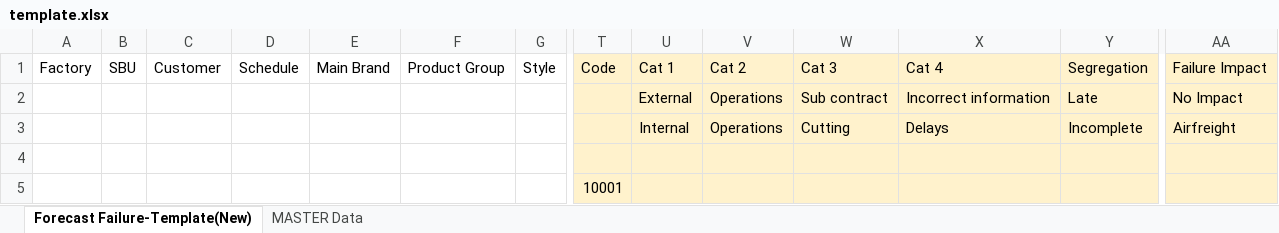
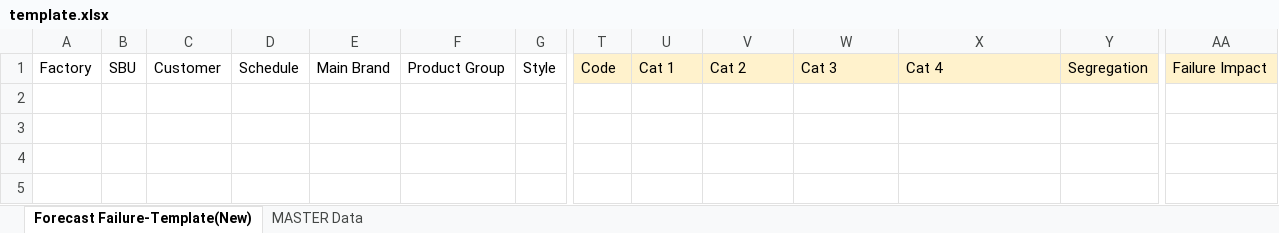
Before and after one commit to sachinfortude/OTD-cr-excel-feature-PoC, an Excel workbook: backend/templates/template.xlsx, sheet Forecast Failure-Template(New), drawn as a sheet; only a part is shown, gaps mark what is left out; values as stored, in another font and other column widths than the file's, no borders; table styles not drawn; rows hold the shown columns only; the diff names each change by its address in the sheet, - before the commit and + after, or states it on an @@ line.

Commit message:
cleanup template values

```diff
--- a/backend/templates/template.xlsx (sheet Forecast Failure-Template(New))
+++ b/backend/templates/template.xlsx (sheet Forecast Failure-Template(New))
-row 2:  |  |  |  |  |  |  |  | External | Operations | Sub contract | Incorrect information | Late | No Impact
-row 3:  |  |  |  |  |  |  |  | Internal | Operations | Cutting | Delays | Incomplete | Airfreight
-row 4: (empty)
-row 5:  |  |  |  |  |  |  | 10001
```
